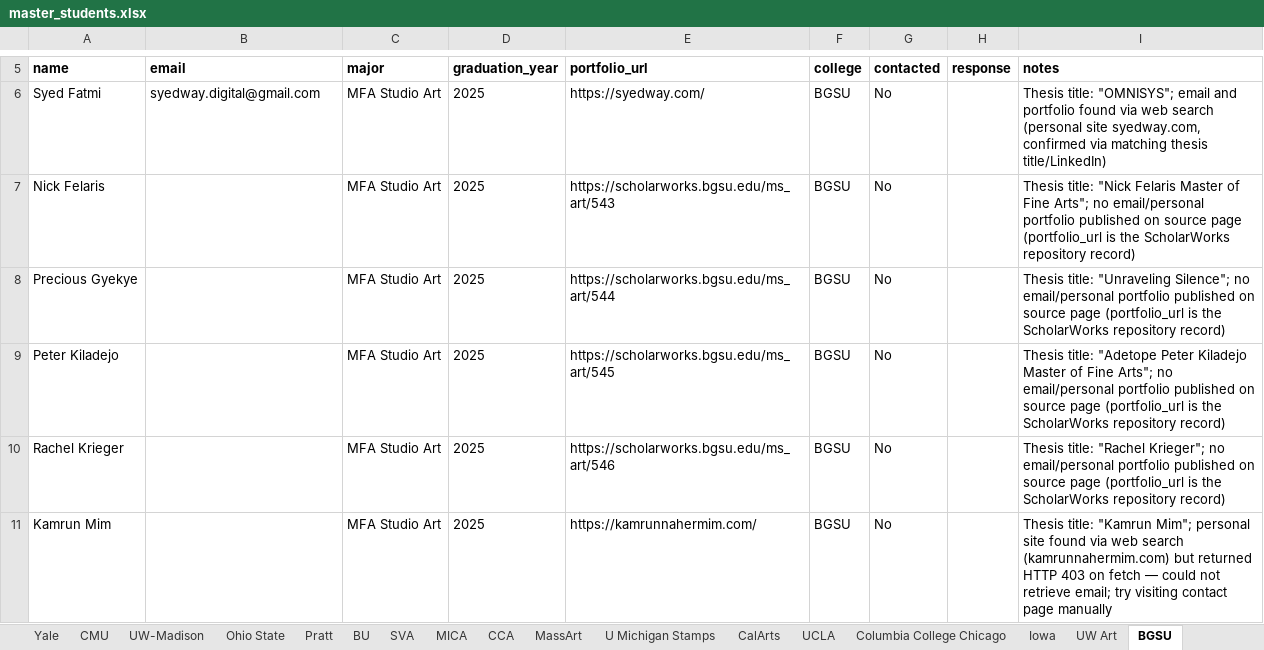
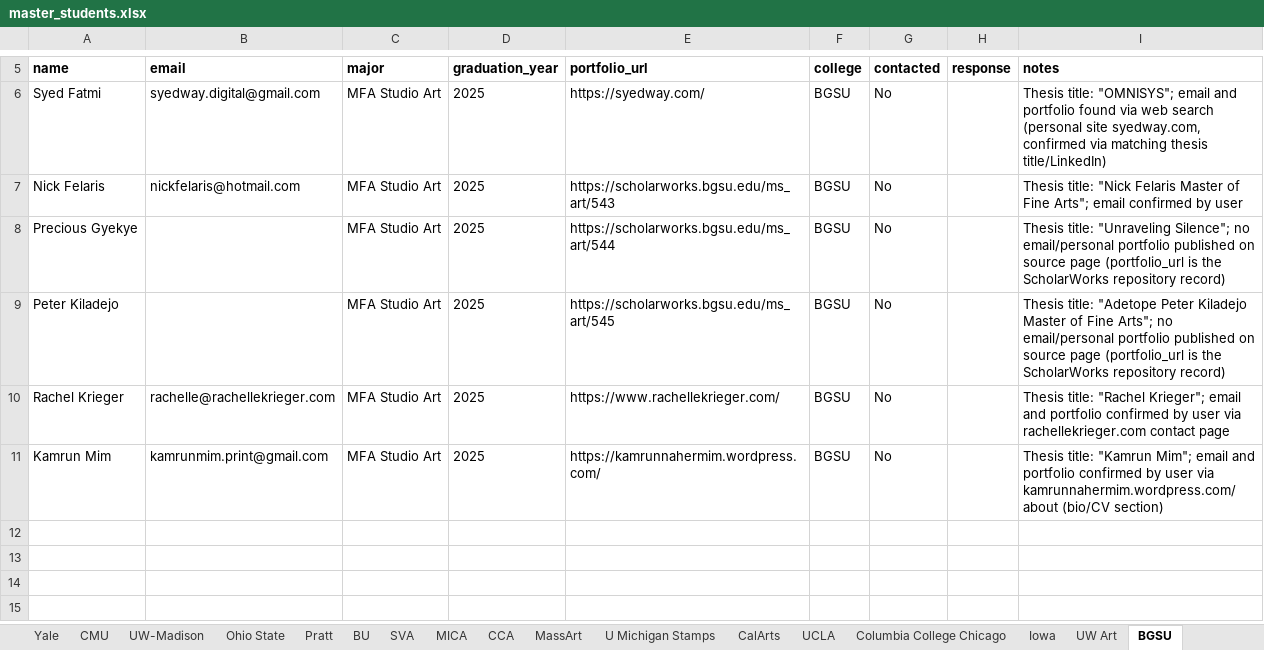
Before and after one commit to fufuman/opportunities-hub-scraper, an Excel workbook: Dezi Art Prize Student Data Scraping/master_students.xlsx, sheet BGSU, drawn as a sheet; only a part is shown, gaps mark what is left out; values as stored, in another font and other column widths than the file's, no borders; the diff names each change by its address in the sheet, - before the commit and + after, or states it on an @@ line.

```diff
--- a/Dezi Art Prize Student Data Scraping/master_students.xlsx (sheet BGSU)
+++ b/Dezi Art Prize Student Data Scraping/master_students.xlsx (sheet BGSU)
-B7 (email): (empty)
+B7 (email): nickfelaris@hotmail.com
-I7 (notes): …Fine Arts"; no email/personal portfolio published on source page (portfolio_url is the ScholarWorks repository record)
+I7 (notes): …Fine Arts"; email confirmed by user
-B10 (email): (empty)
+B10 (email): rachelle@rachellekrieger.com
-E10 (portfolio_url): https://scholarworks.bgsu.edu/ms_art/546
+E10 (portfolio_url): https://www.rachellekrieger.com/
-I10 (notes): …"Rachel Krieger"; no email/personal portfolio published on source page (portfolio_url is the ScholarWorks repository record)
+I10 (notes): …"Rachel Krieger"; email and portfolio confirmed by user via rachellekrieger.com contact page
-B11 (email): (empty)
+B11 (email): kamrunmim.print@gmail.com
-E11 (portfolio_url): https://kamrunnahermim.com/
+E11 (portfolio_url): https://kamrunnahermim.wordpress.com/
-I11 (notes): …"Kamrun Mim"; personal site found via web search (kamrunnahermim.com) but returned HTTP 403 on fetch — could not retrieve email; try visiting contact page manually
+I11 (notes): …"Kamrun Mim"; email and portfolio confirmed by user via kamrunnahermim.wordpress.com/about (bio/CV section)
```
Also changed, not shown: Dezi Art Prize Student Data Scraping/master_students_no_email.xlsx, Dezi Art Prize Student Data Scraping/master_students_with_email.xlsx, 2 other files.
